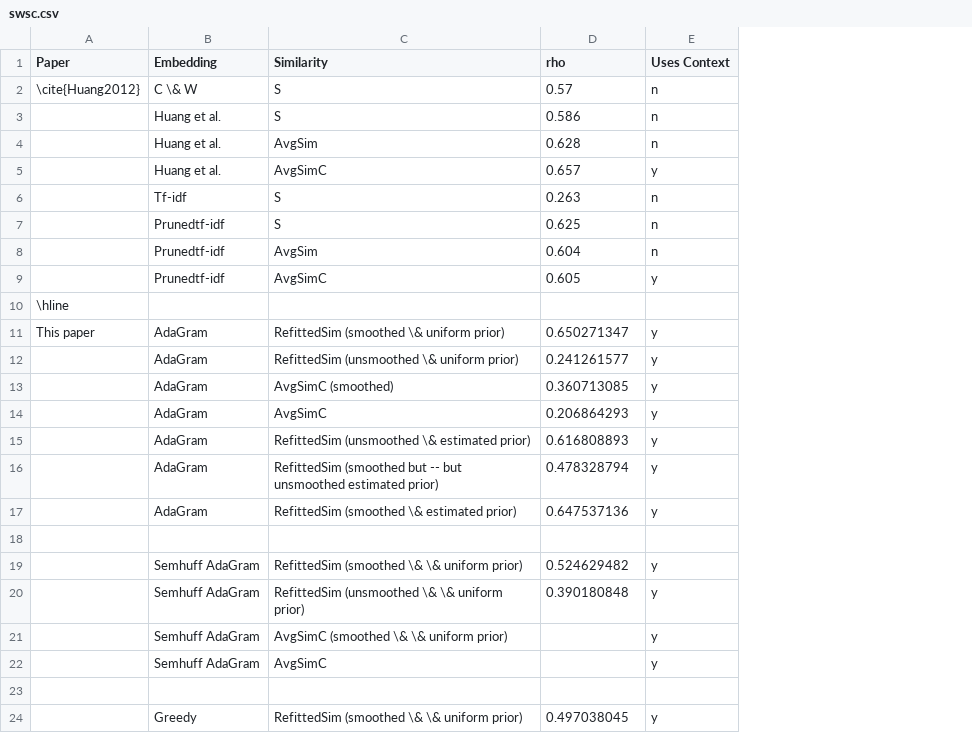
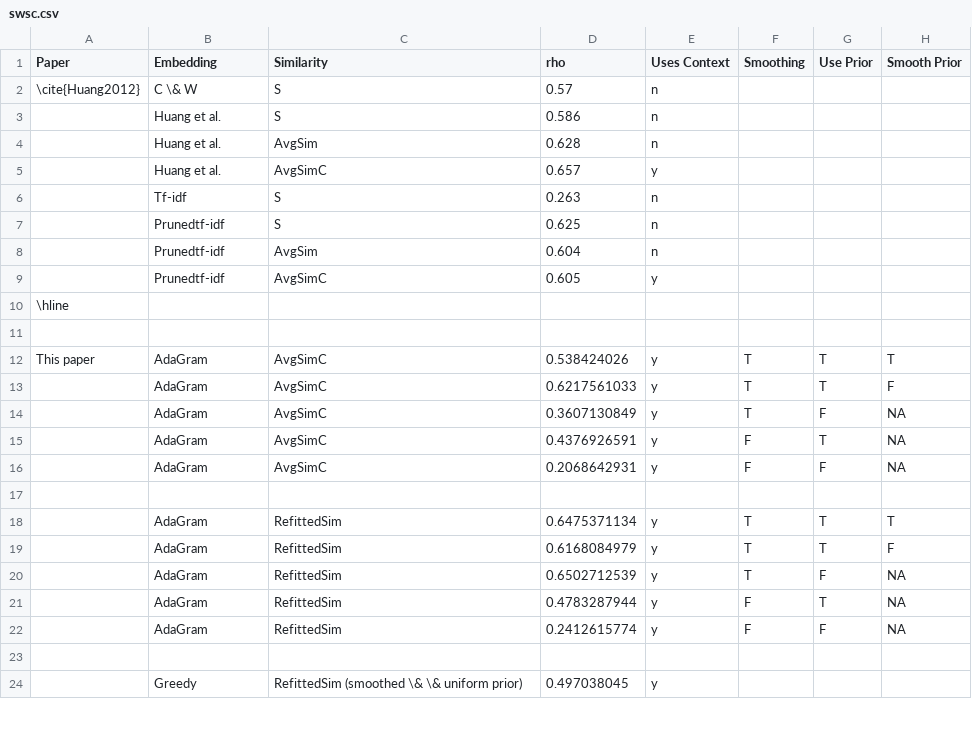
Before and after one commit to oxinabox/phd, a CSV file: documents_prepared/Conference Papers/WordSenseEmbeddings/data/swsc.csv, drawn as a sheet; only a part is shown; removed rows and columns are numbered as before the commit, all else as after; the diff names each change by its address in the sheet, - before the commit and + after, or states it on an @@ line.

Commit message:
Fixing table

```diff
--- a/documents_prepared/Conference Papers/WordSenseEmbeddings/data/swsc.csv
+++ b/documents_prepared/Conference Papers/WordSenseEmbeddings/data/swsc.csv
+column F (Smoothing), row 13: T
+column G (Use Prior), row 13: T
+column H (Smooth Prior), row 13: F
-row 11: This paper | AdaGram | RefittedSim (smoothed \& uniform prior) | 0.650271347 | y
-row 12:  | AdaGram | RefittedSim (unsmoothed \& uniform prior) | 0.241261577 | y
-row 13:  | AdaGram | AvgSimC (smoothed) | 0.360713085 | y
-row 14:  | AdaGram | AvgSimC | 0.206864293 | y
-row 15:  | AdaGram | RefittedSim (unsmoothed \& estimated prior) | 0.616808893 | y
-row 16:  | AdaGram | RefittedSim (smoothed but -- but unsmoothed estimated prior) | 0.478328794 | y
-row 17:  | AdaGram | RefittedSim (smoothed \& estimated prior) | 0.647537136 | y
-row 19:  | Semhuff AdaGram | RefittedSim (smoothed \& \& uniform prior) | 0.524629482 | y
-row 20:  | Semhuff AdaGram | RefittedSim (unsmoothed \& \& uniform prior) | 0.390180848 | y
-row 21:  | Semhuff AdaGram | AvgSimC (smoothed \& \& uniform prior) |  | y
+row 12: This paper | AdaGram | AvgSimC | 0.538424026 | y | T | T | T
-B13 (Embedding): Semhuff AdaGram
+B13 (Embedding): AdaGram
-D13 (rho): (empty)
+D13 (rho): 0.6217561033
+row 14:  | AdaGram | AvgSimC | 0.3607130849 | y | T | F | NA
+row 15:  | AdaGram | AvgSimC | 0.4376926591 | y | F | T | NA
+row 16:  | AdaGram | AvgSimC | 0.2068642931 | y | F | F | NA
+row 17: (empty)
+row 18:  | AdaGram | RefittedSim | 0.6475371134 | y | T | T | T
+row 19:  | AdaGram | RefittedSim | 0.6168084979 | y | T | T | F
+row 20:  | AdaGram | RefittedSim | 0.6502712539 | y | T | F | NA
+row 21:  | AdaGram | RefittedSim | 0.4783287944 | y | F | T | NA
+row 22:  | AdaGram | RefittedSim | 0.2412615774 | y | F | F | NA
```
